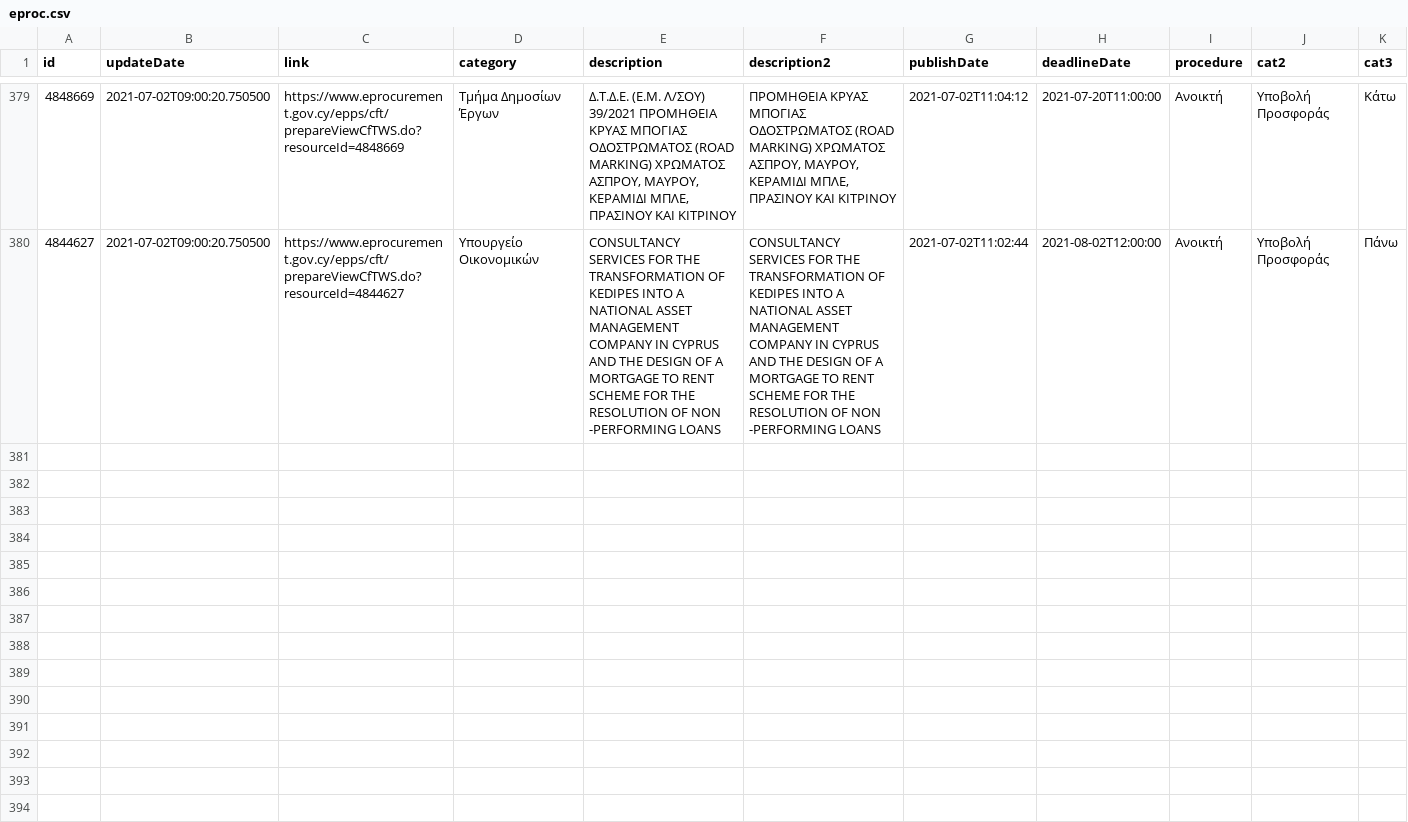
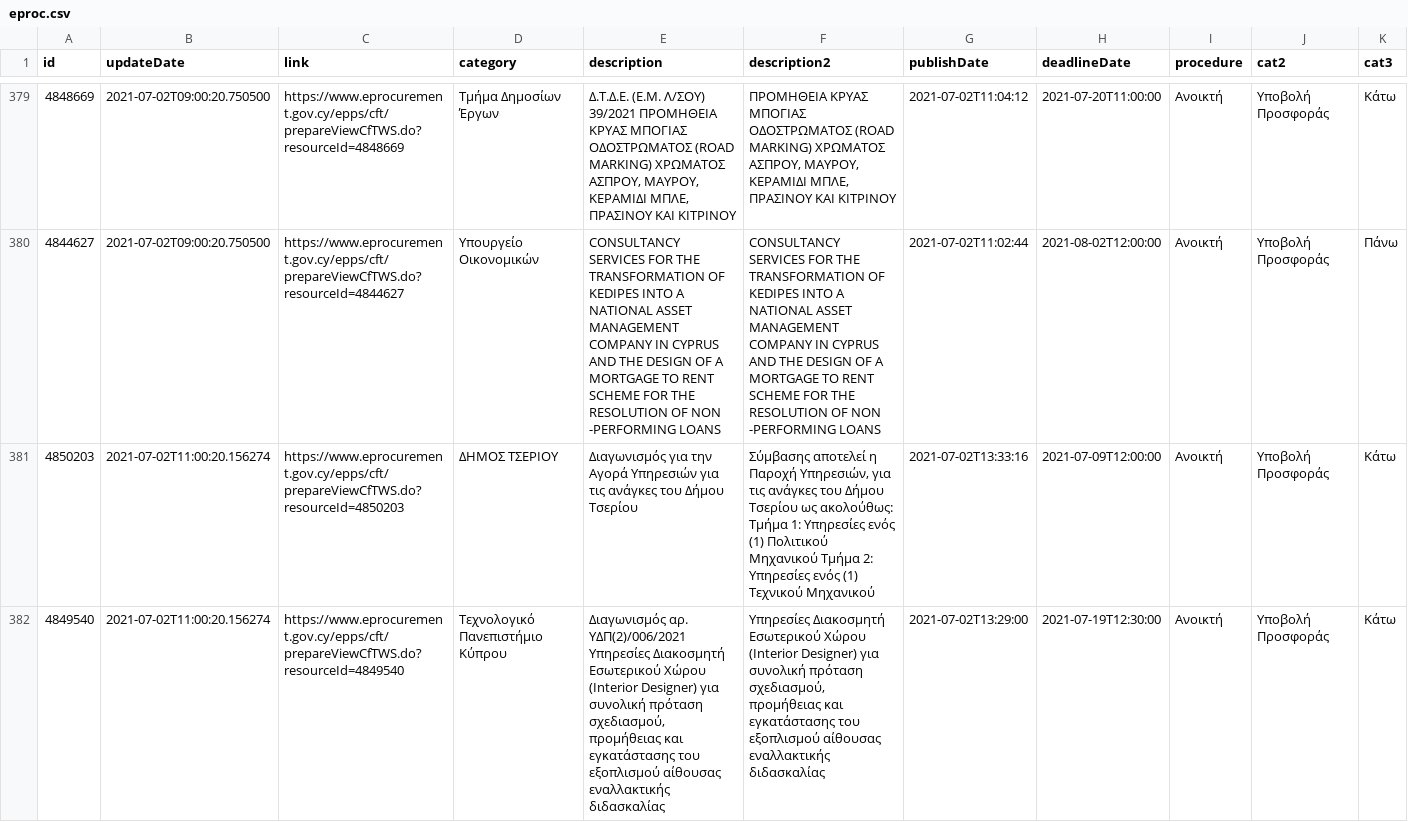
Before and after one commit to kapiosk/eprocurement, a CSV file: eproc.csv, drawn as a sheet; only a part is shown, gaps mark what is left out; rows hold the shown columns only; the diff names each change by its address in the sheet, - before the commit and + after, or states it on an @@ line.

Commit message:
bot

```diff
--- a/eproc.csv
+++ b/eproc.csv
+row 381: 4850203 | 2021-07-02T11:00:20.156274 | https://www.eprocurement.gov.cy/epps/cft/prepareViewCfTWS.do?resourceId=4850203 | ΔΗΜΟΣ ΤΣΕΡΙΟΥ | Διαγωνισμός για την Αγορά Υπηρεσιών για τις ανάγκες του Δήμου Τσερίου | Σύμβασης αποτελεί η Παροχή Υπηρεσιών, για τις ανάγκες του Δήμου Τσερίου ως ακολούθως: Τμήμα 1: Υπηρεσίες ενός (1) Πολιτικού Μηχανικού Τμήμα 2: Υπηρεσίες ενός (1) Τεχνικού Μηχανικού | 2021-07-02T13:33:16 | 2021-07-09T12:00:00 | Ανοικτή | Υποβολή Προσφοράς | Κάτω
+row 382: 4849540 | 2021-07-02T11:00:20.156274 | https://www.eprocurement.gov.cy/epps/cft/prepareViewCfTWS.do?resourceId=4849540 | Τεχνολογικό Πανεπιστήμιο Κύπρου | Διαγωνισμός αρ. ΥΔΠ(2)/006/2021 Υπηρεσίες Διακοσμητή Εσωτερικού Χώρου (Interior Designer) για συνολική πρόταση σχεδιασμού, προμήθειας και εγκατάστασης του εξοπλισμού αίθουσας εναλλακτικής διδασκαλίας | Υπηρεσίες Διακοσμητή Εσωτερικού Χώρου (Interior Designer) για συνολική πρόταση σχεδιασμού, προμήθειας και εγκατάστασης του εξοπλισμού αίθουσας εναλλακτικής διδασκαλίας | 2021-07-02T13:29:00 | 2021-07-19T12:30:00 | Ανοικτή | Υποβολή Προσφοράς | Κάτω
```
